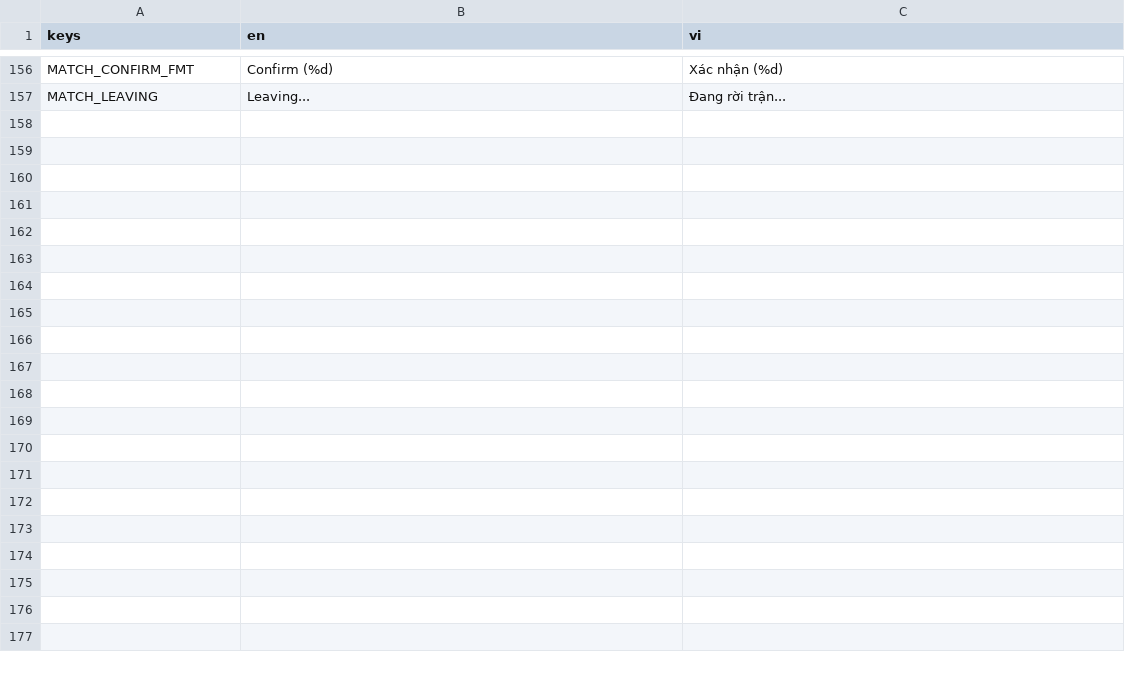
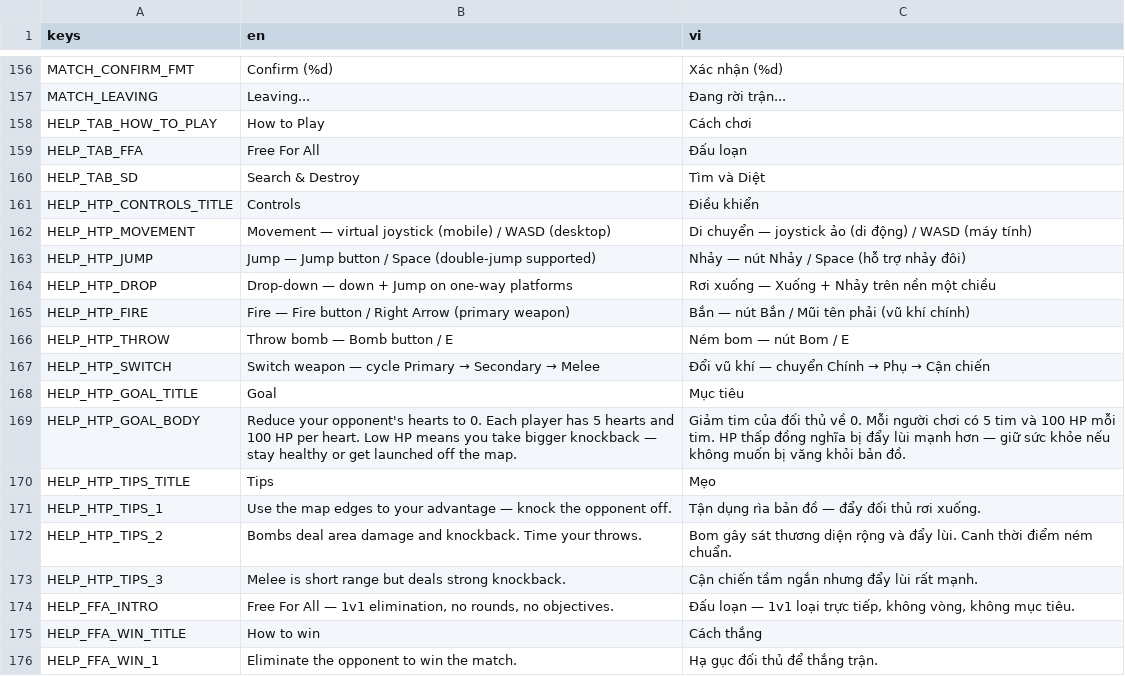
Before and after one commit to vinhtruong204/knockback-godot, a CSV file: locale/translations.csv, drawn as a sheet; only a part is shown, gaps mark what is left out; the diff covers the shown part only.

Commit message:
feat: add help panel overlay

```diff
--- a/locale/translations.csv
+++ b/locale/translations.csv
@@ -157 +157,20 @@ MATCH_CONFIRM_FMT,Confirm (%d),Xác nhận (%d)
 MATCH_LEAVING,Leaving...,Đang rời trận...
+HELP_TAB_HOW_TO_PLAY,How to Play,Cách chơi
+HELP_TAB_FFA,Free For All,Đấu loạn
+HELP_TAB_SD,Search & Destroy,Tìm và Diệt
+HELP_HTP_CONTROLS_TITLE,Controls,Điều khiển
+HELP_HTP_MOVEMENT,Movement — virtual joystick (mobile) / WASD (desktop),Di chuyển — joystick ảo (di động) / WASD (máy tính)
+HELP_HTP_JUMP,Jump — Jump button / Space (double-jump supported),Nhảy — nút Nhảy / Space (hỗ trợ nhảy đôi)
+HELP_HTP_DROP,Drop-down — down + Jump on one-way platforms,Rơi xuống — Xuống + Nhảy trên nền một chiều
+HELP_HTP_FIRE,Fire — Fire button / Right Arrow (primary weapon),Bắn — nút Bắn / Mũi tên phải (vũ khí chính)
+HELP_HTP_THROW,Throw bomb — Bomb button / E,Ném bom — nút Bom / E
+HELP_HTP_SWITCH,Switch weapon — cycle Primary → Secondary → Melee,Đổi vũ khí — chuyển Chính → Phụ → Cận chiến
+HELP_HTP_GOAL_TITLE,Goal,Mục tiêu
+HELP_HTP_GOAL_BODY,"Reduce your opponent's hearts to 0. Each player has 5 hearts and 100 HP per heart. Low HP means you take bigger knockback — stay healthy or get launched off the map.","Giảm tim của đối thủ về 0. Mỗi người chơi có 5 tim và 100 HP mỗi tim. HP thấp đồng nghĩa bị đẩy lùi mạnh hơn — giữ sức khỏe nếu không muốn bị văng khỏi bản đồ."
+HELP_HTP_TIPS_TITLE,Tips,Mẹo
+HELP_HTP_TIPS_1,Use the map edges to your advantage — knock the opponent off.,Tận dụng rìa bản đồ — đẩy đối thủ rơi xuống.
+HELP_HTP_TIPS_2,Bombs deal area damage and knockback. Time your throws.,Bom gây sát thương diện rộng và đẩy lùi. Canh thời điểm ném chuẩn.
+HELP_HTP_TIPS_3,Melee is short range but deals strong knockback.,Cận chiến tầm ngắn nhưng đẩy lùi rất mạnh.
+HELP_FFA_INTRO,"Free For All — 1v1 elimination, no rounds, no objectives.","Đấu loạn — 1v1 loại trực tiếp, không vòng, không mục tiêu."
+HELP_FFA_WIN_TITLE,How to win,Cách thắng
+HELP_FFA_WIN_1,Eliminate the opponent to win the match.,Hạ gục đối thủ để thắng trận.
```
Also changed, not shown: 22 added rows elsewhere in this file, 13 other files.
